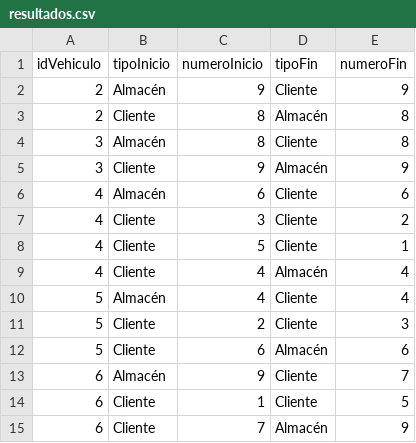
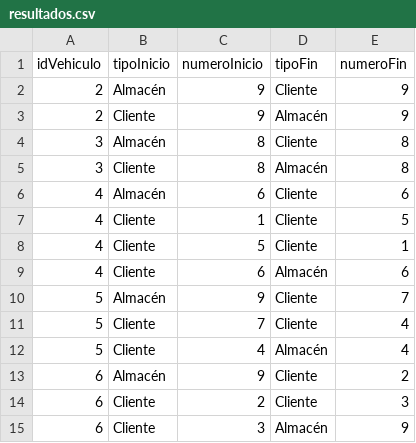
Before and after one commit to ddi4z/Proyecto-MOS, a CSV file: optimizacion/Proyecto Seneca Libre/case_4_multi_product/resultados.csv, drawn as a sheet.

```diff
--- a/optimizacion/Proyecto Seneca Libre/case_4_multi_product/resultados.csv
+++ b/optimizacion/Proyecto Seneca Libre/case_4_multi_product/resultados.csv
@@ -2,14 +2,14 @@ idVehiculo,tipoInicio,numeroInicio,tipoFin,numeroFin
 2,Almacén,9,Cliente,9
-2,Cliente,8,Almacén,8
+2,Cliente,9,Almacén,9
 3,Almacén,8,Cliente,8
-3,Cliente,9,Almacén,9
+3,Cliente,8,Almacén,8
 4,Almacén,6,Cliente,6
-4,Cliente,3,Cliente,2
+4,Cliente,1,Cliente,5
 4,Cliente,5,Cliente,1
-4,Cliente,4,Almacén,4
-5,Almacén,4,Cliente,4
-5,Cliente,2,Cliente,3
-5,Cliente,6,Almacén,6
-6,Almacén,9,Cliente,7
-6,Cliente,1,Cliente,5
-6,Cliente,7,Almacén,9
+4,Cliente,6,Almacén,6
+5,Almacén,9,Cliente,7
+5,Cliente,7,Cliente,4
+5,Cliente,4,Almacén,4
+6,Almacén,9,Cliente,2
+6,Cliente,2,Cliente,3
+6,Cliente,3,Almacén,9
```
Also changed, not shown: optimizacion/Proyecto Seneca Libre/case_1_base/resultados.csv, optimizacion/Proyecto Seneca Libre/case_2_cost/resultados.csv, 18 other files.
